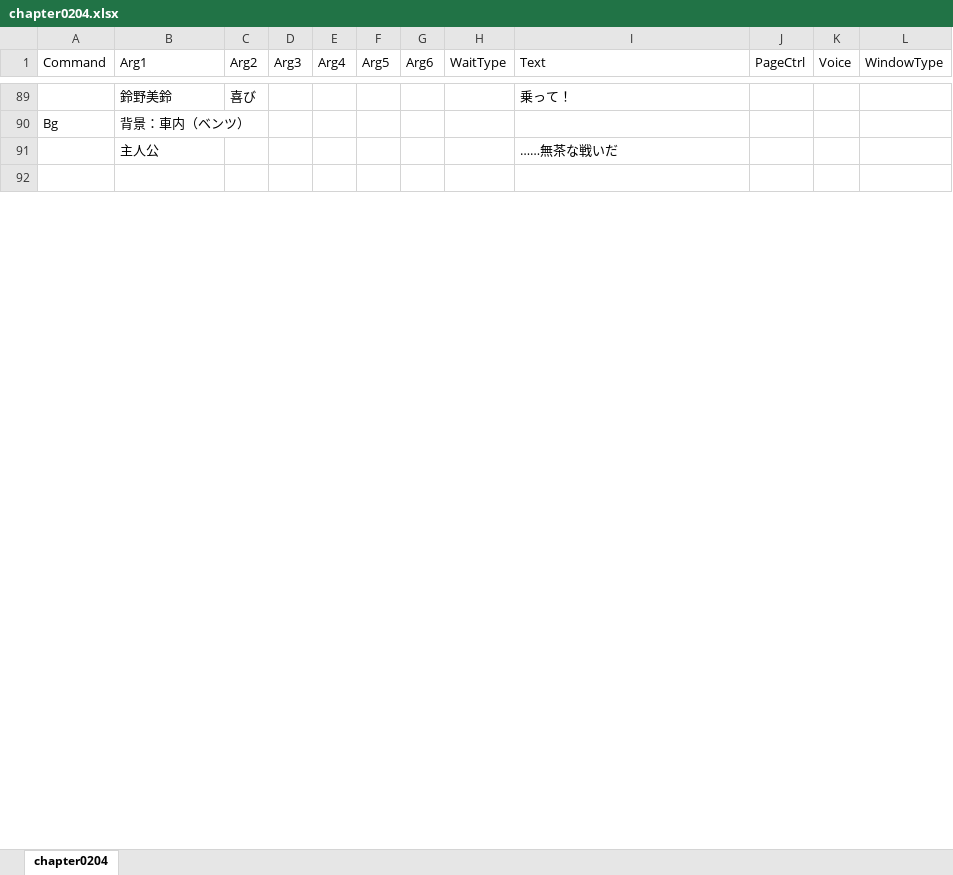
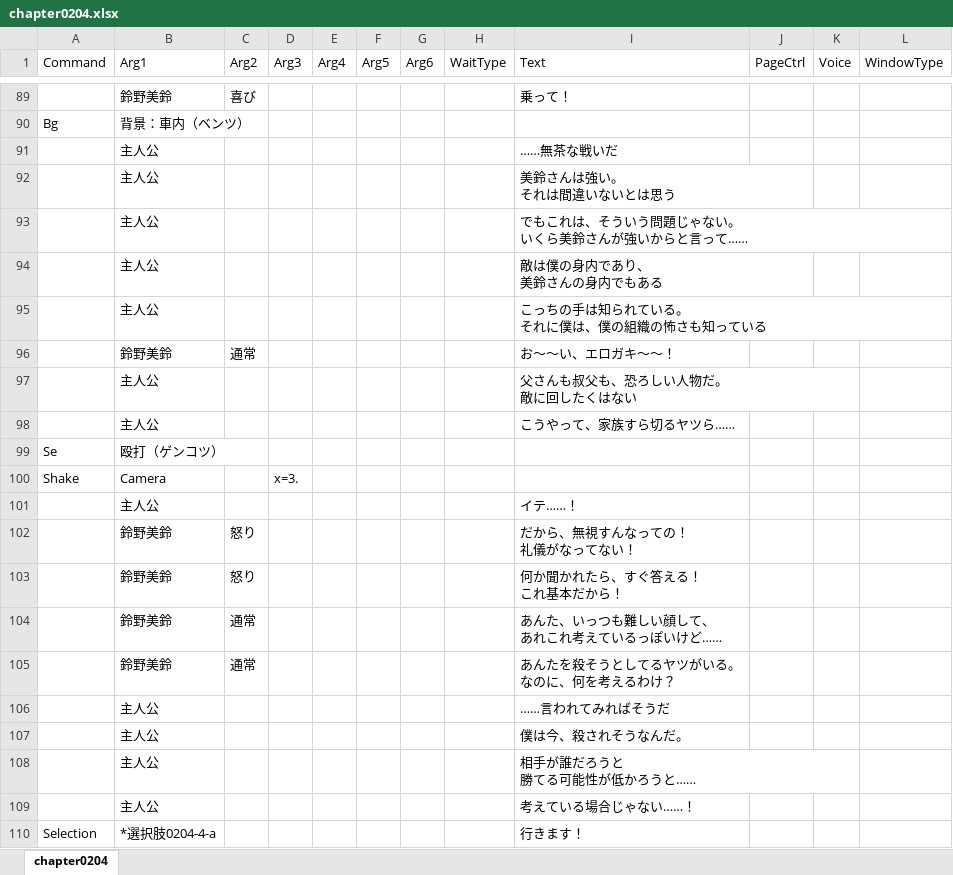
Before and after one commit to omen-Inc/utageTest, an Excel workbook: Assets/test260903/chapter0204.xlsx, sheet chapter0204, drawn as a sheet; only a part is shown, gaps mark what is left out; the shorter side is filled out with more unchanged rows; values as stored, in another font and other column widths than the file's, no borders; ↵ is a line break in a cell; the diff covers the shown part only; the diff names each change by its address in the sheet, - before the commit and + after, or states it on an @@ line.

```diff
--- a/Assets/test260903/chapter0204.xlsx (sheet chapter0204)
+++ b/Assets/test260903/chapter0204.xlsx (sheet chapter0204)
+row 92:  | 主人公 |  |  |  |  |  |  | 美鈴さんは強い。 ↵ それは間違いないとは思う
+row 93:  | 主人公 |  |  |  |  |  |  | でもこれは、そういう問題じゃない。 ↵ いくら美鈴さんが強いからと言って……
+row 94:  | 主人公 |  |  |  |  |  |  | 敵は僕の身内であり、 ↵ 美鈴さんの身内でもある
+row 95:  | 主人公 |  |  |  |  |  |  | こっちの手は知られている。 ↵ それに僕は、僕の組織の怖さも知っている
+row 96:  | 鈴野美鈴 | 通常 |  |  |  |  |  | お～～い、エロガキ～～！
+row 97:  | 主人公 |  |  |  |  |  |  | 父さんも叔父も、恐ろしい人物だ。 ↵ 敵に回したくはない
+row 98:  | 主人公 |  |  |  |  |  |  | こうやって、家族すら切るヤツら……
+row 99: Se | 殴打（ゲンコツ）
+row 100: Shake | Camera |  | x=3.
+row 101:  | 主人公 |  |  |  |  |  |  | イテ……！
+row 102:  | 鈴野美鈴 | 怒り |  |  |  |  |  | だから、無視すんなっての！ ↵ 礼儀がなってない！
+row 103:  | 鈴野美鈴 | 怒り |  |  |  |  |  | 何か聞かれたら、すぐ答える！ ↵ これ基本だから！
+row 104:  | 鈴野美鈴 | 通常 |  |  |  |  |  | あんた、いっつも難しい顔して、 ↵ あれこれ考えているっぽいけど……
+row 105:  | 鈴野美鈴 | 通常 |  |  |  |  |  | あんたを殺そうとしてるヤツがいる。 ↵ なのに、何を考えるわけ？
+row 106:  | 主人公 |  |  |  |  |  |  | ……言われてみればそうだ
+row 107:  | 主人公 |  |  |  |  |  |  | 僕は今、殺されそうなんだ。
+row 108:  | 主人公 |  |  |  |  |  |  | 相手が誰だろうと ↵ 勝てる可能性が低かろうと……
+row 109:  | 主人公 |  |  |  |  |  |  | 考えている場合じゃない……！
+row 110: Selection | *選択肢0204-4-a |  |  |  |  |  |  | 行きます！
```
Also changed, not shown: 21 added rows, 28 removed rows and 18 edited cells elsewhere in this sheet, Assets/test260903/chapter0205.xlsx, Assets/test260903/chapter0206.xlsx, 3 other files.
